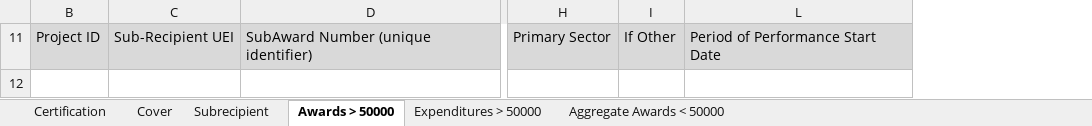
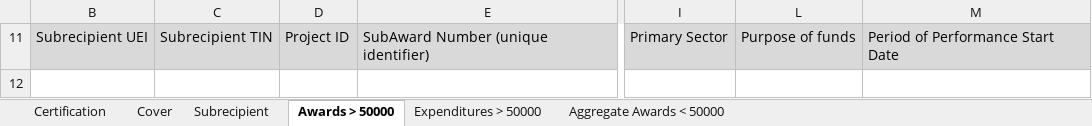
Before and after one commit to usdigitalresponse/arpa-reporter, an Excel workbook: src/server/data/empty-template.xlsm, sheet Awards > 50000, drawn as a sheet; only a part is shown, gaps mark what is left out; values as stored, in another font and other column widths than the file's, no borders; removed rows and columns are numbered as before the commit, all else as after; the diff names each change by its address in the sheet, - before the commit and + after, or states it on an @@ line.

Commit message:
Update input template: v20220408

```diff
--- a/src/server/data/empty-template.xlsm (sheet Awards > 50000)
+++ b/src/server/data/empty-template.xlsm (sheet Awards > 50000)
+column B, row 11: Subrecipient UEI
+column C, row 11: Subrecipient TIN
-column C, row 11: Sub-Recipient UEI
-column I, row 11: If Other
+column L, row 11: Purpose of funds
```
Also changed, not shown: sheet Subrecipient, hidden cells, charts or pictures.
